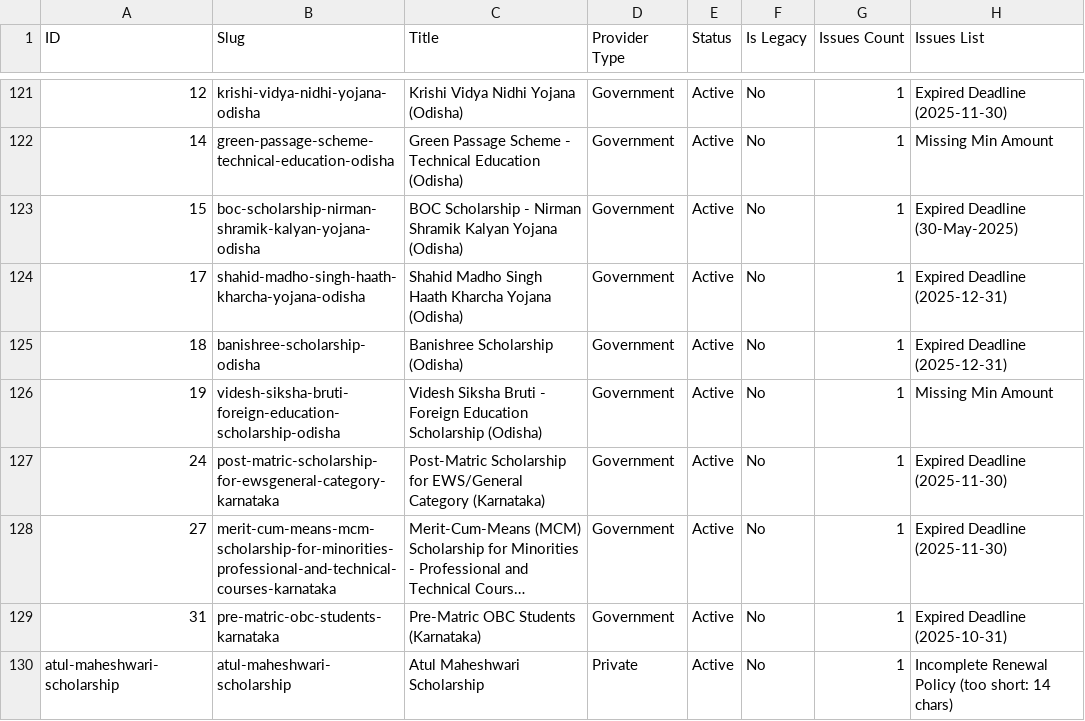
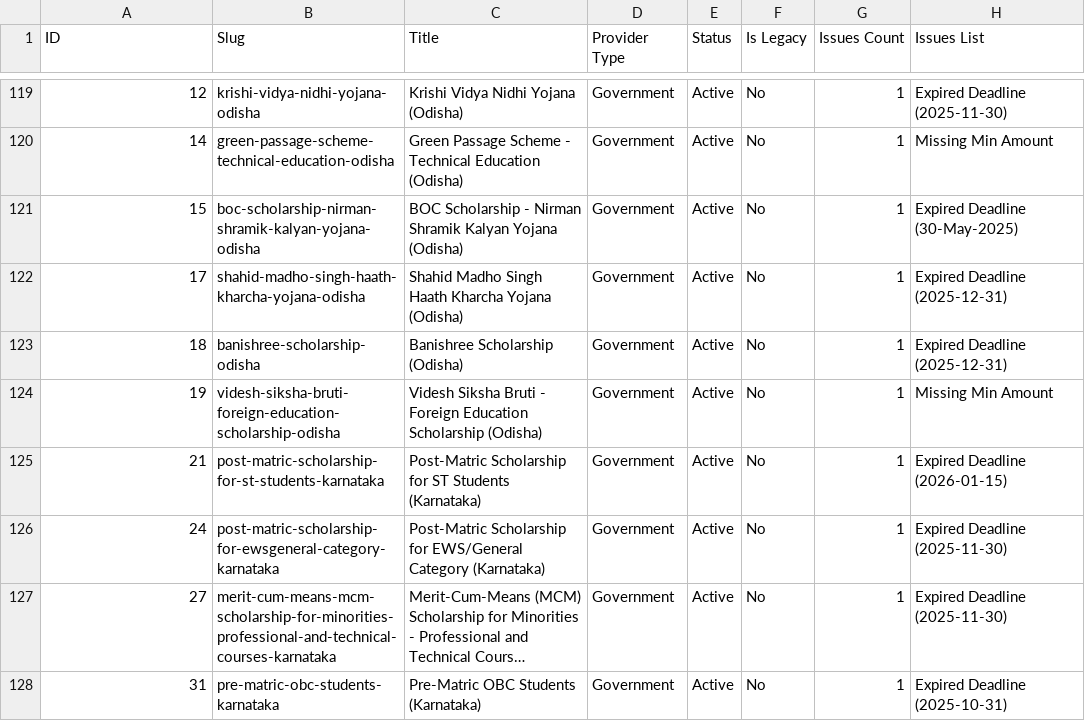
Before and after one commit to bizmantra/india-scholarships, a CSV file: scholarship-app/data/content-quality-audit.csv, drawn as a sheet; only a part is shown, gaps mark what is left out; long unchanged cells end in …; removed rows and columns are numbered as before the commit, all else as after; the diff covers the shown part only; the diff names each change by its address in the sheet, - before the commit and + after, or states it on an @@ line.

Commit message:
chore(audit): add automated slug deletion check to content quality audit pipeline

```diff
--- a/scholarship-app/data/content-quality-audit.csv
+++ b/scholarship-app/data/content-quality-audit.csv
+row 125: 21 | post-matric-scholarship-for-st-students-karnataka | Post-Matric Scholarship for ST Students (Karnataka) | Government | Active | No | 1 | Expired Deadline (2026-01-15)
-row 130: atul-maheshwari-scholarship | atul-maheshwari-scholarship | Atul Maheshwari Scholarship | Private | Active | No | 1 | Incomplete Renewal Policy (too short: 14 chars)
```
Also changed, not shown: 8 added rows, 6 removed rows and 15 edited cells elsewhere in this file, 2 other files.
